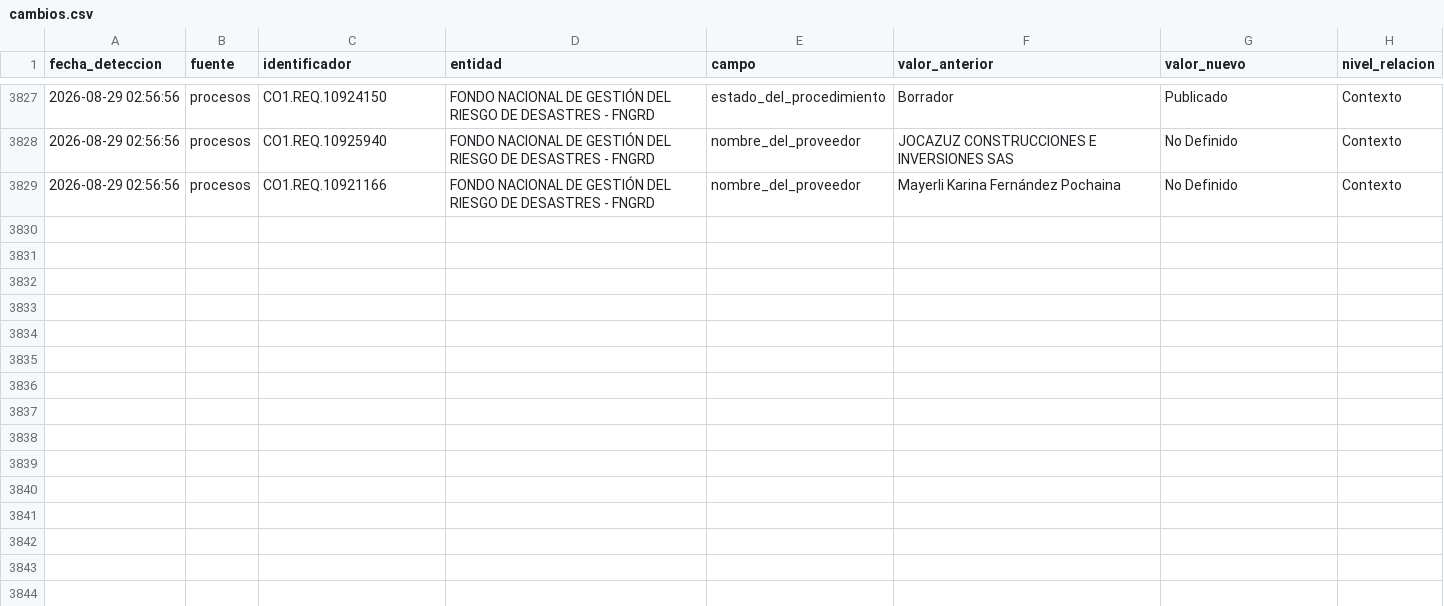
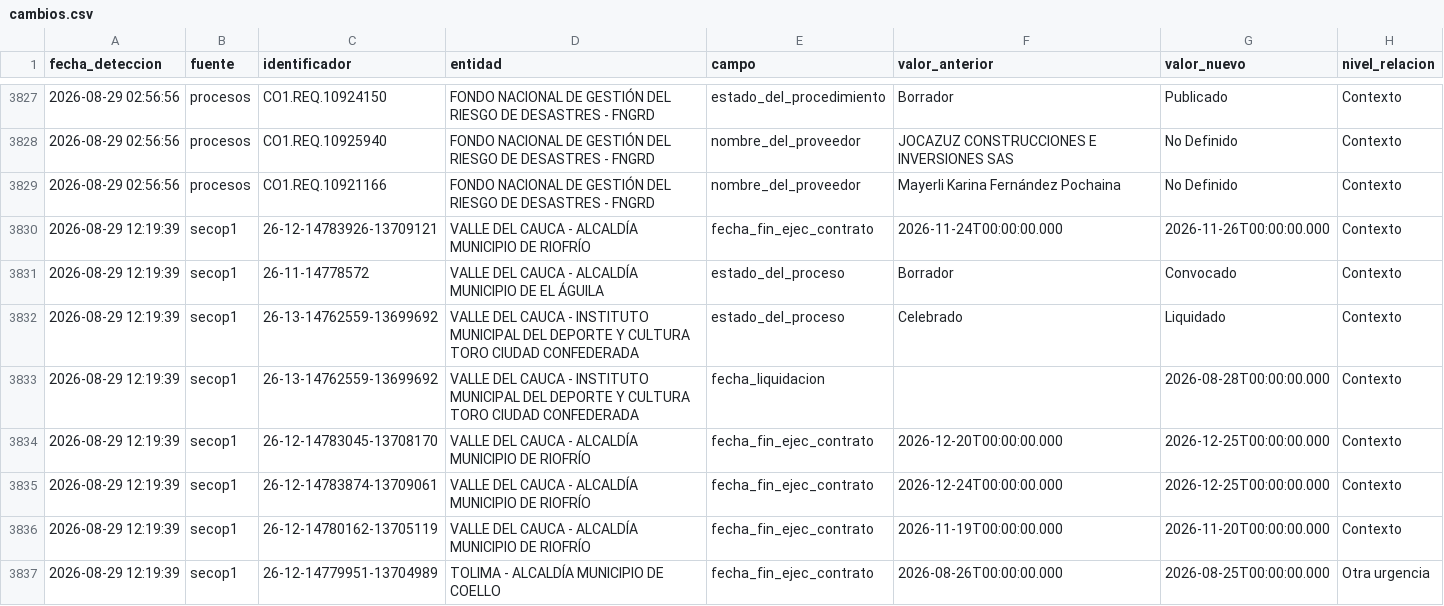
Before and after one commit to jlzmontenegro/contratacion-urgencia-manifiesta-valle, a CSV file: datos/cambios.csv, drawn as a sheet; only a part is shown, gaps mark what is left out; the diff names each change by its address in the sheet, - before the commit and + after, or states it on an @@ line.

```diff
--- a/datos/cambios.csv
+++ b/datos/cambios.csv
+row 3830: 2026-08-29 12:19:39 | secop1 | 26-12-14783926-13709121 | VALLE DEL CAUCA - ALCALDÍA MUNICIPIO DE RIOFRÍO | fecha_fin_ejec_contrato | 2026-11-24T00:00:00.000 | 2026-11-26T00:00:00.000 | Contexto
+row 3831: 2026-08-29 12:19:39 | secop1 | 26-11-14778572 | VALLE DEL CAUCA - ALCALDÍA MUNICIPIO DE EL ÁGUILA | estado_del_proceso | Borrador | Convocado | Contexto
+row 3832: 2026-08-29 12:19:39 | secop1 | 26-13-14762559-13699692 | VALLE DEL CAUCA - INSTITUTO MUNICIPAL DEL DEPORTE Y CULTURA TORO CIUDAD CONFEDERADA | estado_del_proceso | Celebrado | Liquidado | Contexto
+row 3833: 2026-08-29 12:19:39 | secop1 | 26-13-14762559-13699692 | VALLE DEL CAUCA - INSTITUTO MUNICIPAL DEL DEPORTE Y CULTURA TORO CIUDAD CONFEDERADA | fecha_liquidacion |  | 2026-08-28T00:00:00.000 | Contexto
+row 3834: 2026-08-29 12:19:39 | secop1 | 26-12-14783045-13708170 | VALLE DEL CAUCA - ALCALDÍA MUNICIPIO DE RIOFRÍO | fecha_fin_ejec_contrato | 2026-12-20T00:00:00.000 | 2026-12-25T00:00:00.000 | Contexto
+row 3835: 2026-08-29 12:19:39 | secop1 | 26-12-14783874-13709061 | VALLE DEL CAUCA - ALCALDÍA MUNICIPIO DE RIOFRÍO | fecha_fin_ejec_contrato | 2026-12-24T00:00:00.000 | 2026-12-25T00:00:00.000 | Contexto
+row 3836: 2026-08-29 12:19:39 | secop1 | 26-12-14780162-13705119 | VALLE DEL CAUCA - ALCALDÍA MUNICIPIO DE RIOFRÍO | fecha_fin_ejec_contrato | 2026-11-19T00:00:00.000 | 2026-11-20T00:00:00.000 | Contexto
+row 3837: 2026-08-29 12:19:39 | secop1 | 26-12-14779951-13704989 | TOLIMA - ALCALDÍA MUNICIPIO DE COELLO | fecha_fin_ejec_contrato | 2026-08-26T00:00:00.000 | 2026-08-25T00:00:00.000 | Otra urgencia
```
Also changed, not shown: 11 other files.
